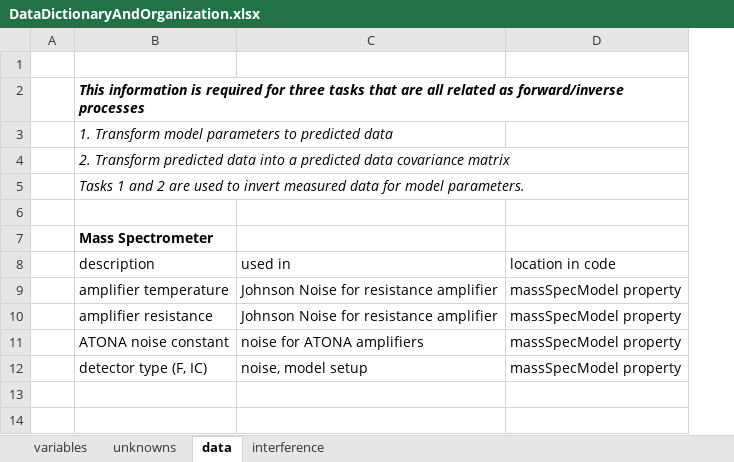
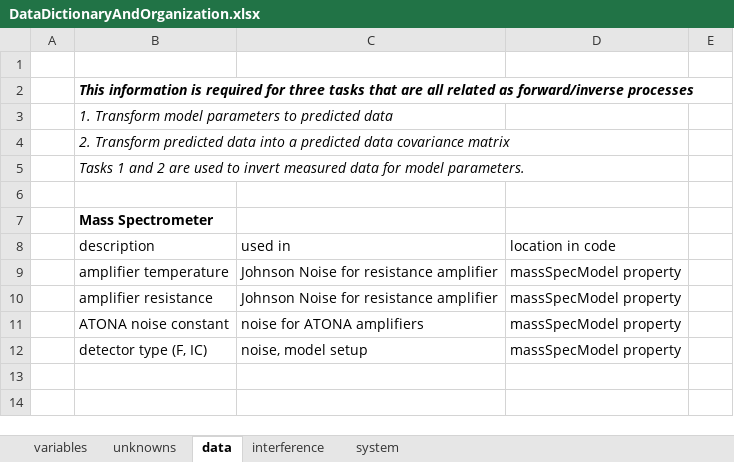
Before and after one commit to sbordyak/MCTripoli-matlab, an Excel workbook: GroundUpMCMC/GroundUpMCMC_Iteration8/DataDictionaryAndOrganization.xlsx, sheet data, drawn as a sheet; only a part is shown; values as stored, in another font and other column widths than the file's, no borders; the diff names each change by its address in the sheet, - before the commit and + after, or states it on an @@ line.

```diff
--- a/GroundUpMCMC/GroundUpMCMC_Iteration8/DataDictionaryAndOrganization.xlsx (sheet data)
+++ b/GroundUpMCMC/GroundUpMCMC_Iteration8/DataDictionaryAndOrganization.xlsx (sheet data)
+sheet tab: system
+column E, empty
```
Also changed, not shown: 6 other files.
